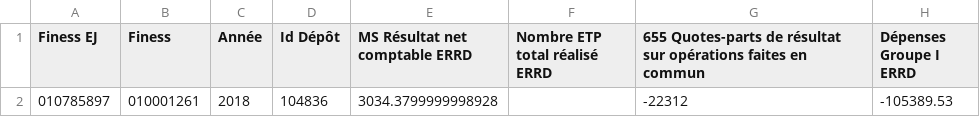
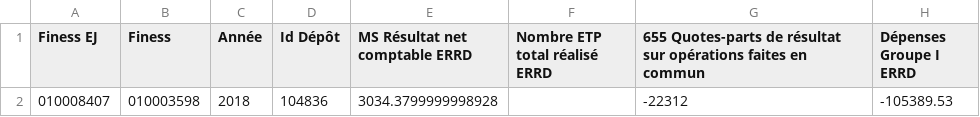
Before and after one commit to DNUM-SocialGouv/helios, a CSV file: data_set/diamant/ANN_ERRD_EJ_ET_2022_06_07.CSV, drawn as a sheet; only a part is shown; the diff names each change by its address in the sheet, - before the commit and + after, or states it on an @@ line.

```diff
--- a/data_set/diamant/ANN_ERRD_EJ_ET_2022_06_07.CSV
+++ b/data_set/diamant/ANN_ERRD_EJ_ET_2022_06_07.CSV
-A2 (Finess EJ): 010785897
+A2 (Finess EJ): 010008407
-B2 (Finess): 010001261
+B2 (Finess): 010003598
```
Also changed, not shown: 5 other files.
